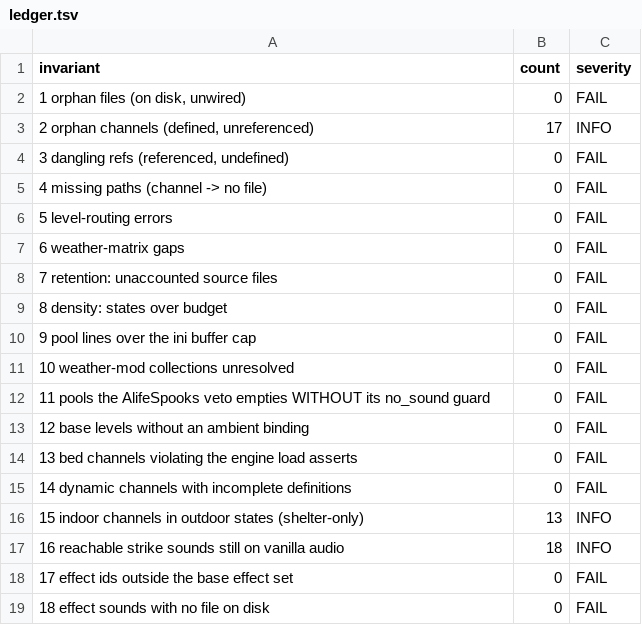
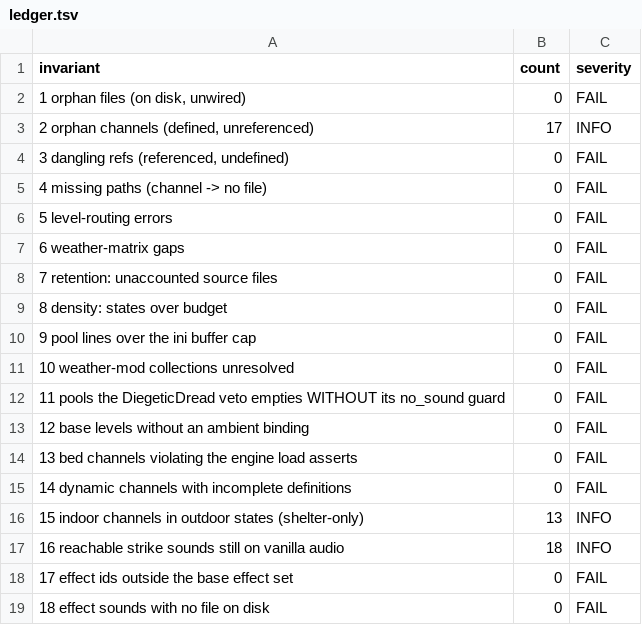
Before and after one commit to damiansirbu-stalker/AlifeAmbience, a TSV file: tools/ledger.tsv, drawn as a sheet.

Commit message:
refactor(identity): rename AlifeAmbience to DiegeticAmbience
The Alife prefix marks the A-Life agent simulation family. This is a
sound mod, so it moves under the Diegetic audio family.

Script prefix aa_ -> da_ across all modules, the MCM config namespace
and ui_mcm_aa_ string ids, the mod_effects LTX and MCM banner filenames,
the logger tag and log file, docs, CI, and the build tools. The Russian
MCM XML is removed and regenerates at release.

```diff
--- a/tools/ledger.tsv
+++ b/tools/ledger.tsv
@@ -11,3 +11,3 @@ invariant	count	severity
 10 weather-mod collections unresolved	0	FAIL
-11 pools the AlifeSpooks veto empties WITHOUT its no_sound guard	0	FAIL
+11 pools the DiegeticDread veto empties WITHOUT its no_sound guard	0	FAIL
 12 base levels without an ambient binding	0	FAIL
```
Also changed, not shown: 23 other files.
